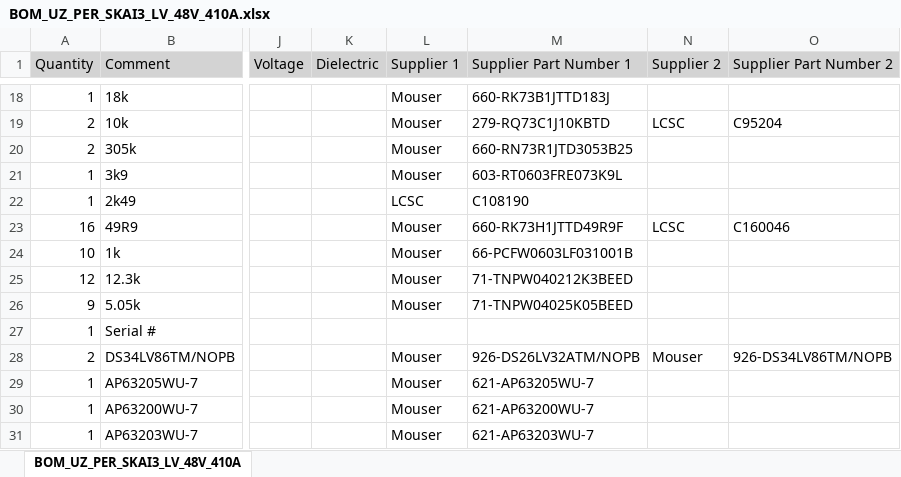
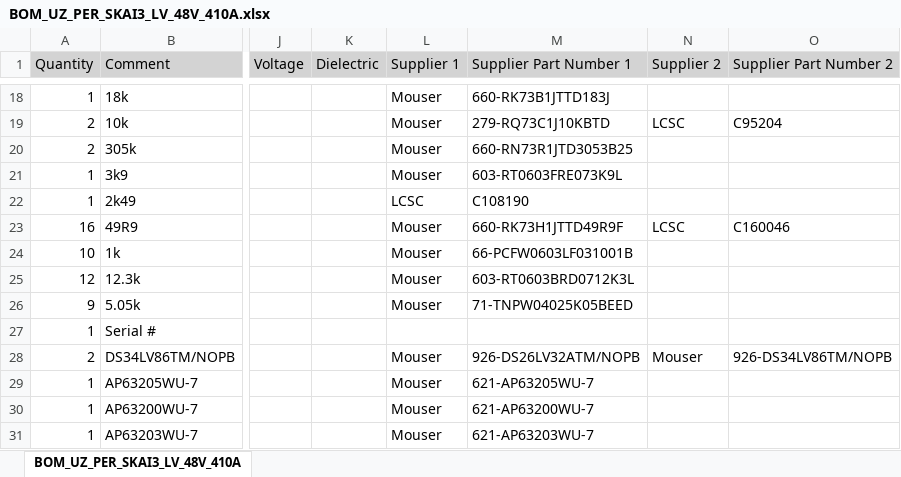
Before and after one commit to ultrazohm/uz_per_skai3_lv_48v_410a, an Excel workbook: Altium/Project Outputs for UZ_PER_SKAI3_LV_48V_410A/Rev01/BOM/BOM_UZ_PER_SKAI3_LV_48V_410A.xlsx, sheet BOM_UZ_PER_SKAI3_LV_48V_410A, drawn as a sheet; only a part is shown, gaps mark what is left out; values as stored, in another font and other column widths than the file's, no borders; the diff names each change by its address in the sheet, - before the commit and + after, or states it on an @@ line.

Commit message:
Updates output files

```diff
--- a/Altium/Project Outputs for UZ_PER_SKAI3_LV_48V_410A/Rev01/BOM/BOM_UZ_PER_SKAI3_LV_48V_410A.xlsx (sheet BOM_UZ_PER_SKAI3_LV_48V_410A)
+++ b/Altium/Project Outputs for UZ_PER_SKAI3_LV_48V_410A/Rev01/BOM/BOM_UZ_PER_SKAI3_LV_48V_410A.xlsx (sheet BOM_UZ_PER_SKAI3_LV_48V_410A)
-M25 (Supplier Part Number 1): 71-TNPW040212K3BEED
+M25 (Supplier Part Number 1): 603-RT0603BRD0712K3L
```
Also changed, not shown: Altium/Project Outputs for UZ_PER_SKAI3_LV_48V_410A/Rev01/BOM/BOM_JLC-UZ_PER_SKAI3_LV_48V_410A.xlsx, 19 other files.
